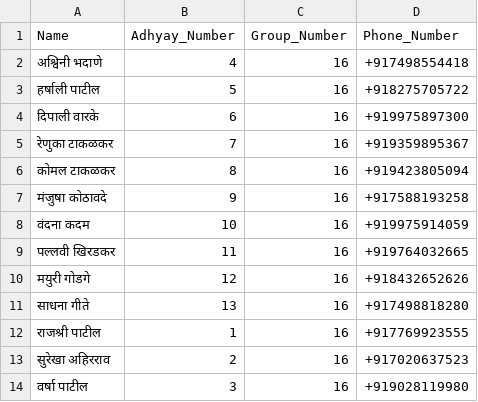
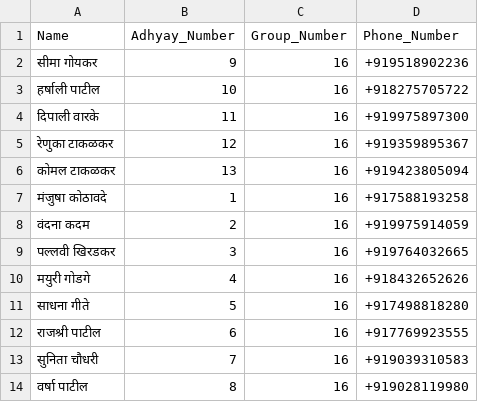
Before and after one commit to vaishalishinde1093/SwamiProj, a CSV file: whatsapp-bridge/Darbar/durga_paath_group_16.csv, drawn as a sheet.

```diff
--- a/whatsapp-bridge/Darbar/durga_paath_group_16.csv
+++ b/whatsapp-bridge/Darbar/durga_paath_group_16.csv
@@ -1,14 +1,14 @@
 Name,Adhyay_Number,Group_Number,Phone_Number
-अश्विनी भदाणे,4,16,+917498554418
-हर्षाली पाटील,5,16,+918275705722
-दिपाली वारके,6,16,+919975897300
-रेणुका टाकळकर,7,16,+919359895367
-कोमल टाकळकर,8,16,+919423805094
-मंजुषा कोठावदे,9,16,+917588193258
-वंदना कदम,10,16,+919975914059
-पल्लवी खिरडकर,11,16,+919764032665
-मयुरी गोडगे,12,16,+918432652626
-साधना गीते,13,16,+917498818280
-राजश्री पाटील,1,16,+917769923555
-सुरेखा अहिरराव,2,16,+917020637523
-वर्षा पाटील,3,16,+919028119980
+सीमा गोयकर,9,16,+919518902236
+हर्षाली पाटील,10,16,+918275705722
+दिपाली वारके,11,16,+919975897300
+रेणुका टाकळकर,12,16,+919359895367
+कोमल टाकळकर,13,16,+919423805094
+मंजुषा कोठावदे,1,16,+917588193258
+वंदना कदम,2,16,+919975914059
+पल्लवी खिरडकर,3,16,+919764032665
+मयुरी गोडगे,4,16,+918432652626
+साधना गीते,5,16,+917498818280
+राजश्री पाटील,6,16,+917769923555
+सुनिता चौधरी,7,16,+919039310583
+वर्षा पाटील,8,16,+919028119980
```
Also changed, not shown: whatsapp-bridge/Darbar/durga_paath_group_6.csv, whatsapp-bridge/EkadashiBhagavatSeva/ekadashi_bhagavat_seva_group_9.csv, 53 other files.
